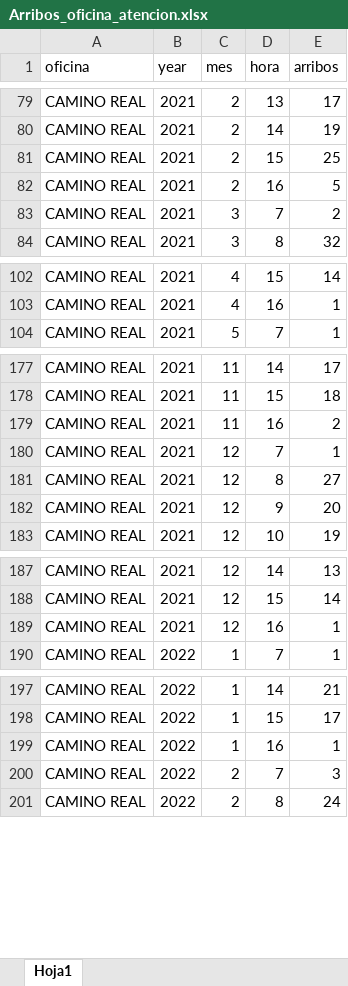
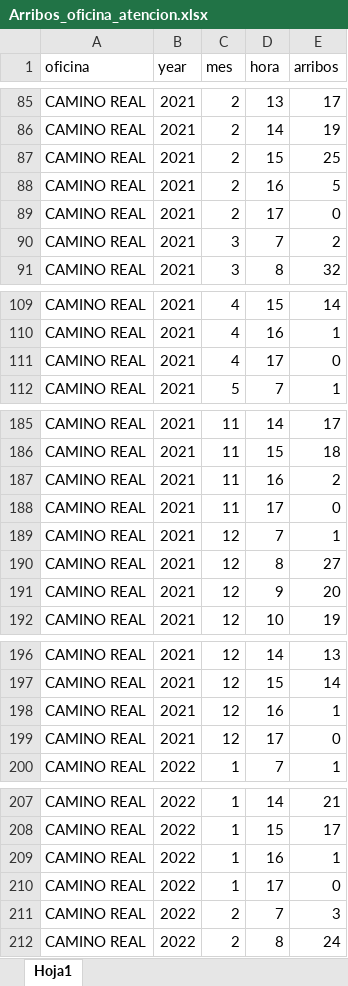
Before and after one commit to judbejaranota7/Universidad, an Excel workbook: Bimestre7/Series_de_tiempo/TareaFinal/Arribos_oficina_atencion.xlsx, sheet Hoja1, drawn as a sheet; only a part is shown, gaps mark what is left out; values as stored, in another font and other column widths than the file's, no borders; the diff covers the shown part only; the diff names each change by its address in the sheet, - before the commit and + after, or states it on an @@ line.

```diff
--- a/Bimestre7/Series_de_tiempo/TareaFinal/Arribos_oficina_atencion.xlsx (sheet Hoja1)
+++ b/Bimestre7/Series_de_tiempo/TareaFinal/Arribos_oficina_atencion.xlsx (sheet Hoja1)
+row 89: CAMINO REAL | 2021 | 2 | 17 | 0
+row 111: CAMINO REAL | 2021 | 4 | 17 | 0
+row 188: CAMINO REAL | 2021 | 11 | 17 | 0
+row 199: CAMINO REAL | 2021 | 12 | 17 | 0
+row 210: CAMINO REAL | 2022 | 1 | 17 | 0
```
Also changed, not shown: 21 added rows, 6 removed rows and 12 edited cells elsewhere in this sheet, 2 other files.
